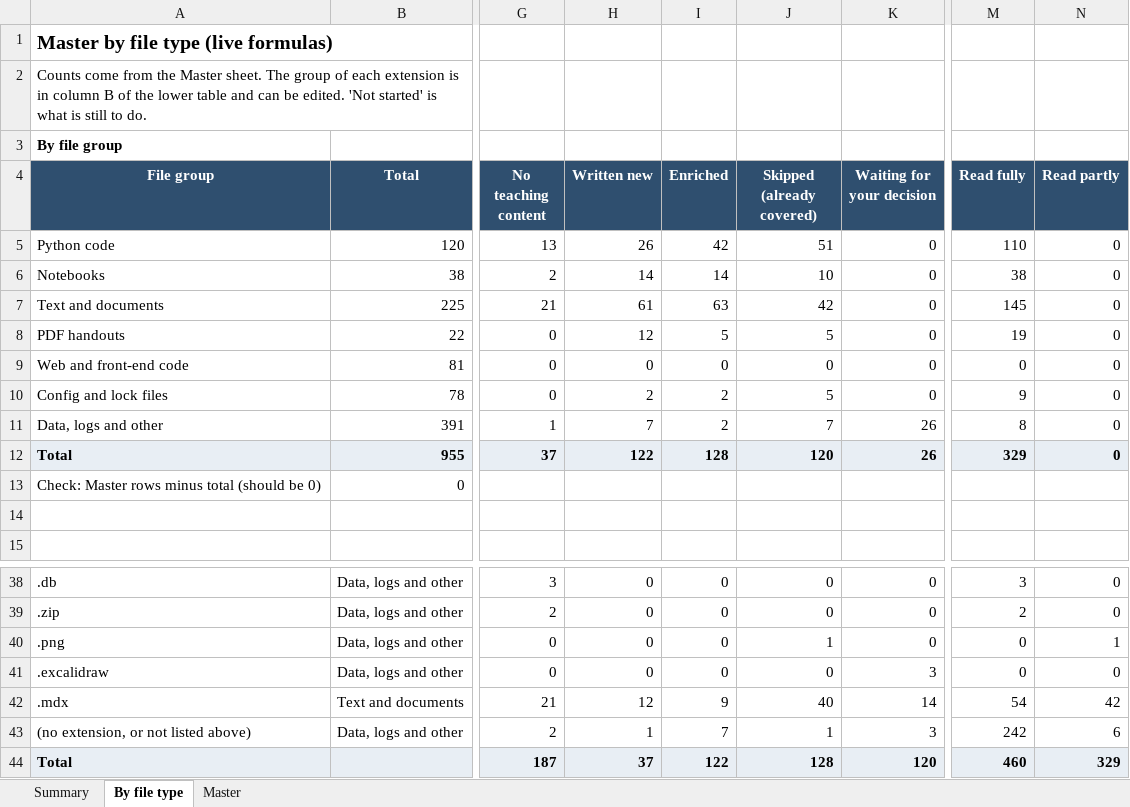
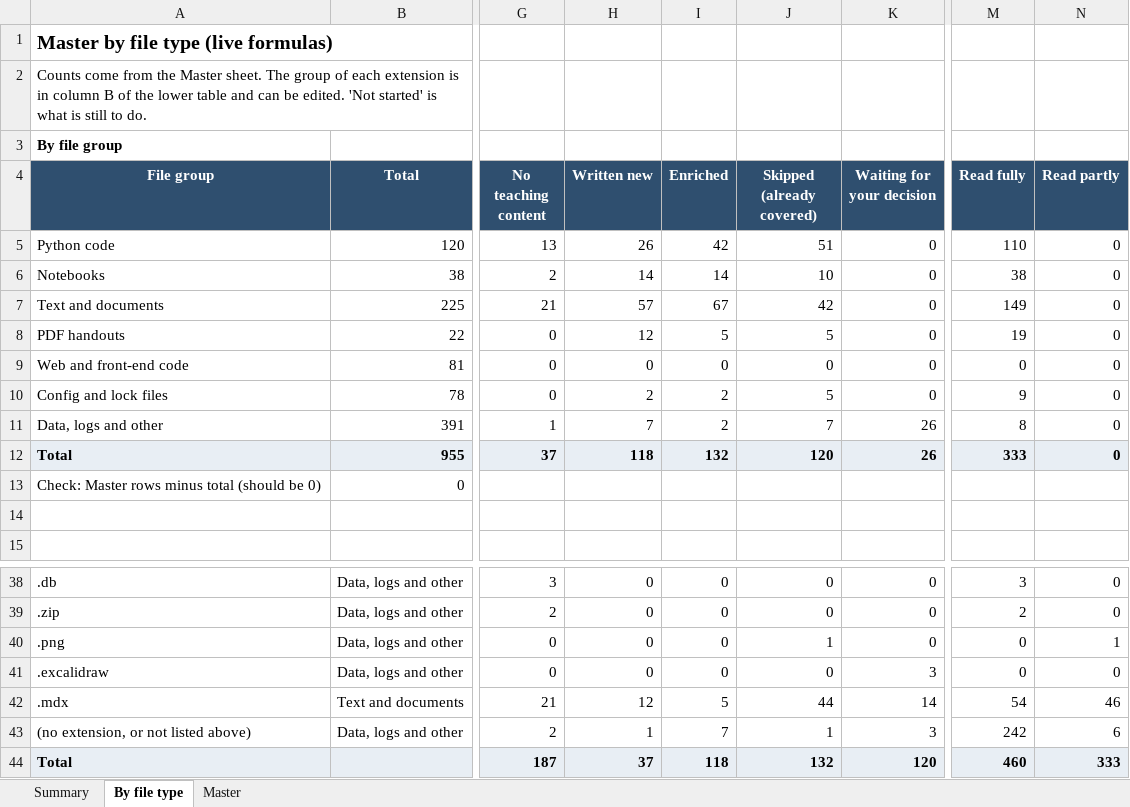
Before and after one commit to kiaanwankhede/MyNotes, an Excel workbook: master/master.xlsx, sheet By file type, drawn as a sheet; only a part is shown, gaps mark what is left out; values as stored, in another font and other column widths than the file's, no borders; the diff names each change by its address in the sheet, - before the commit and + after, or states it on an @@ line.

```diff
--- a/master/master.xlsx (sheet By file type)
+++ b/master/master.xlsx (sheet By file type)
-H7 (Written new): 61
+H7 (Written new): 57
-I7 (Enriched): 63
+I7 (Enriched): 67
-M7 (Read fully): 145
+M7 (Read fully): 149
-H12 (Written new): 122
+H12 (Written new): 118
-I12 (Enriched): 128
+I12 (Enriched): 132
-M12 (Read fully): 329
+M12 (Read fully): 333
-I42 (Enriched): 9
+I42 (Enriched): 5
-J42 (Skipped (already covered)): 40
+J42 (Skipped (already covered)): 44
-N42 (Read partly): 42
+N42 (Read partly): 46
-I44 (Enriched): 122
+I44 (Enriched): 118
-J44 (Skipped (already covered)): 128
+J44 (Skipped (already covered)): 132
-N44 (Read partly): 329
+N44 (Read partly): 333
```
Also changed, not shown: sheet Master, sheet Summary, 1 other file.
